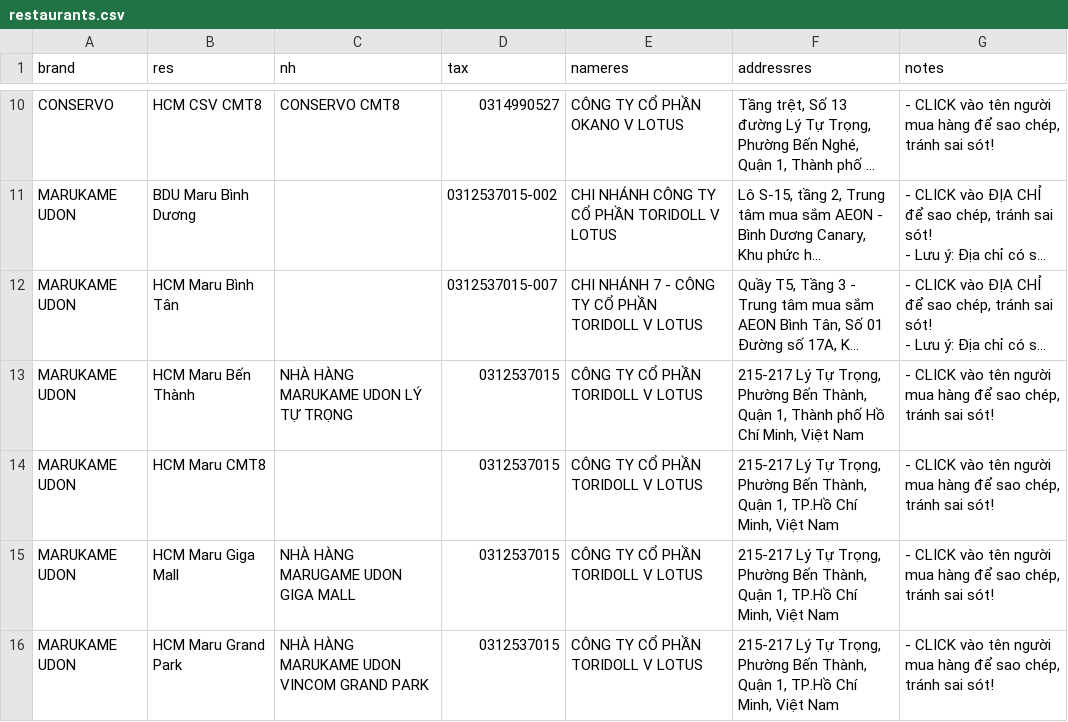
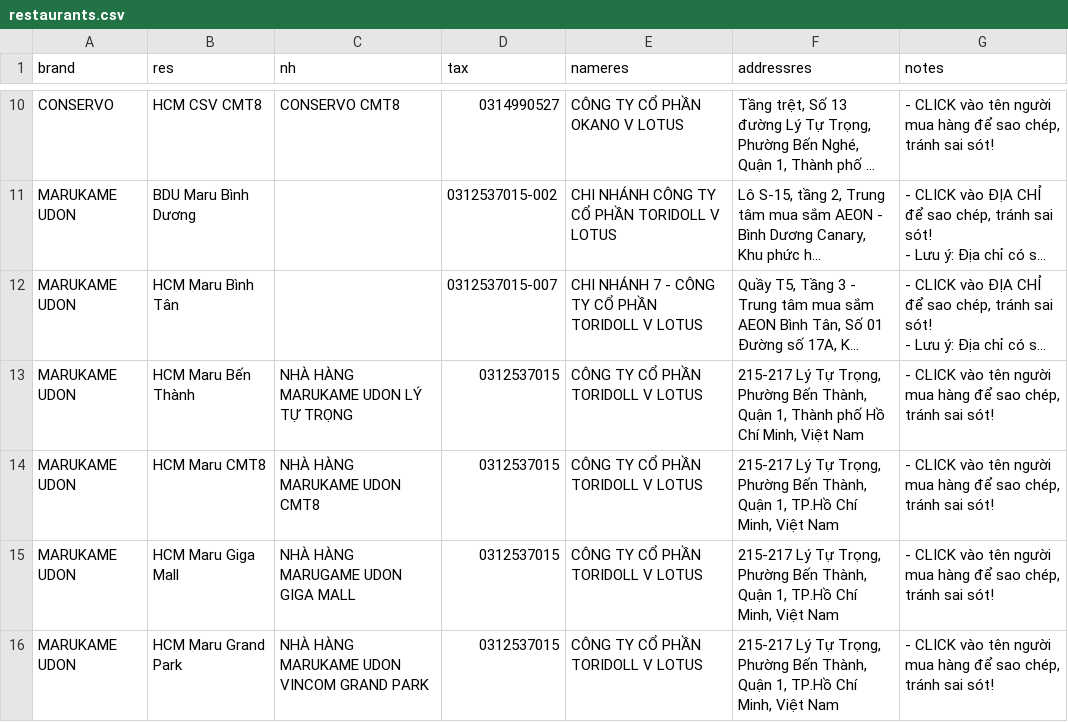
Before and after one commit to zawnnn/xhdlotus, a CSV file: restaurants.csv, drawn as a sheet; only a part is shown, gaps mark what is left out; long unchanged cells end in …; the diff names each change by its address in the sheet, - before the commit and + after, or states it on an @@ line.

Commit message:
Update restaurants.csv

```diff
--- a/restaurants.csv
+++ b/restaurants.csv
-C14 (nh): (empty)
+C14 (nh): NHÀ HÀNG MARUKAME UDON CMT8
```
